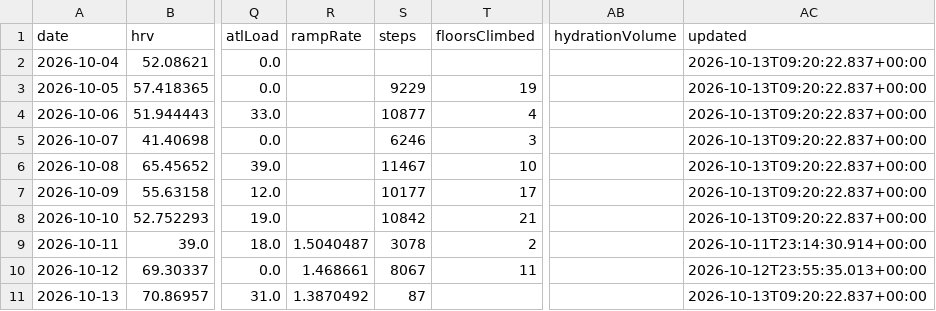
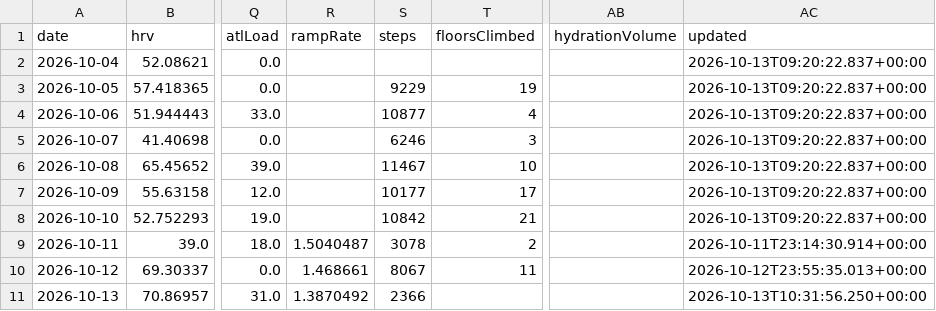
Before and after one commit to CarpetoX/garmin-recovery, a CSV file: recovery.csv, drawn as a sheet; only a part is shown, gaps mark what is left out; the diff names each change by its address in the sheet, - before the commit and + after, or states it on an @@ line.

```diff
--- a/recovery.csv
+++ b/recovery.csv
-S11 (steps): 87
+S11 (steps): 2366
-AC11 (updated): 2026-10-13T09:20:22.837+00:00
+AC11 (updated): 2026-10-13T10:31:56.250+00:00
```
Also changed, not shown: 3 other files.
